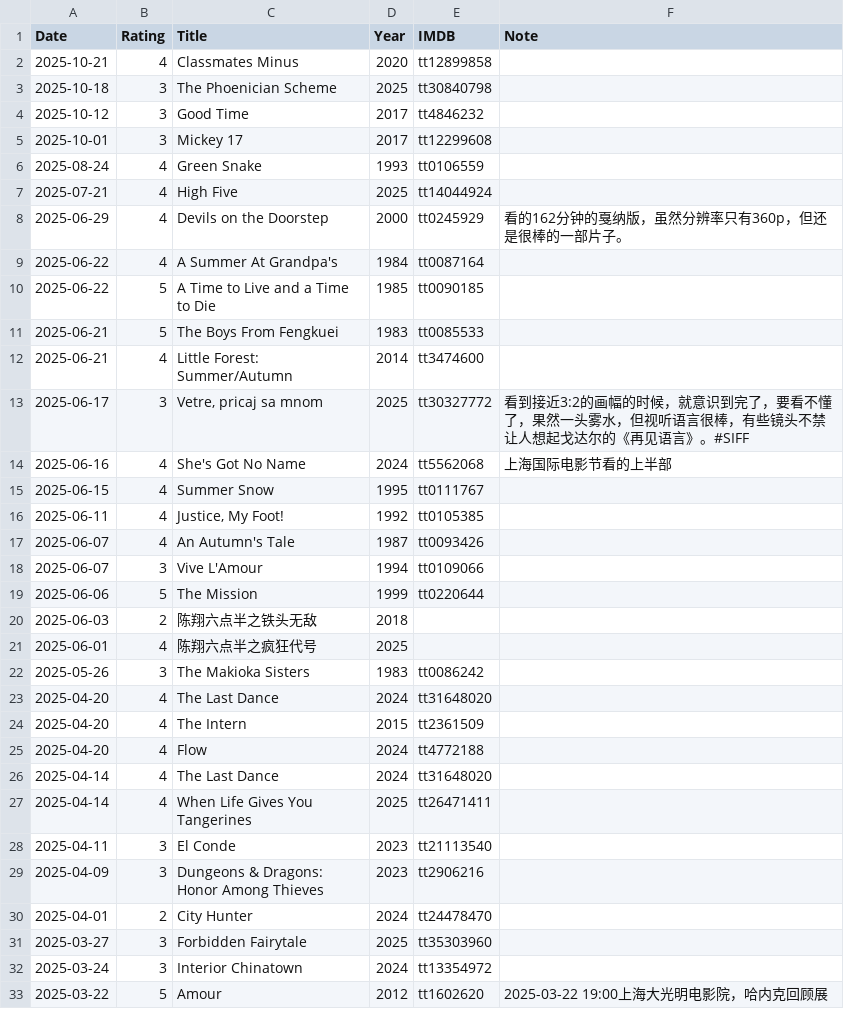
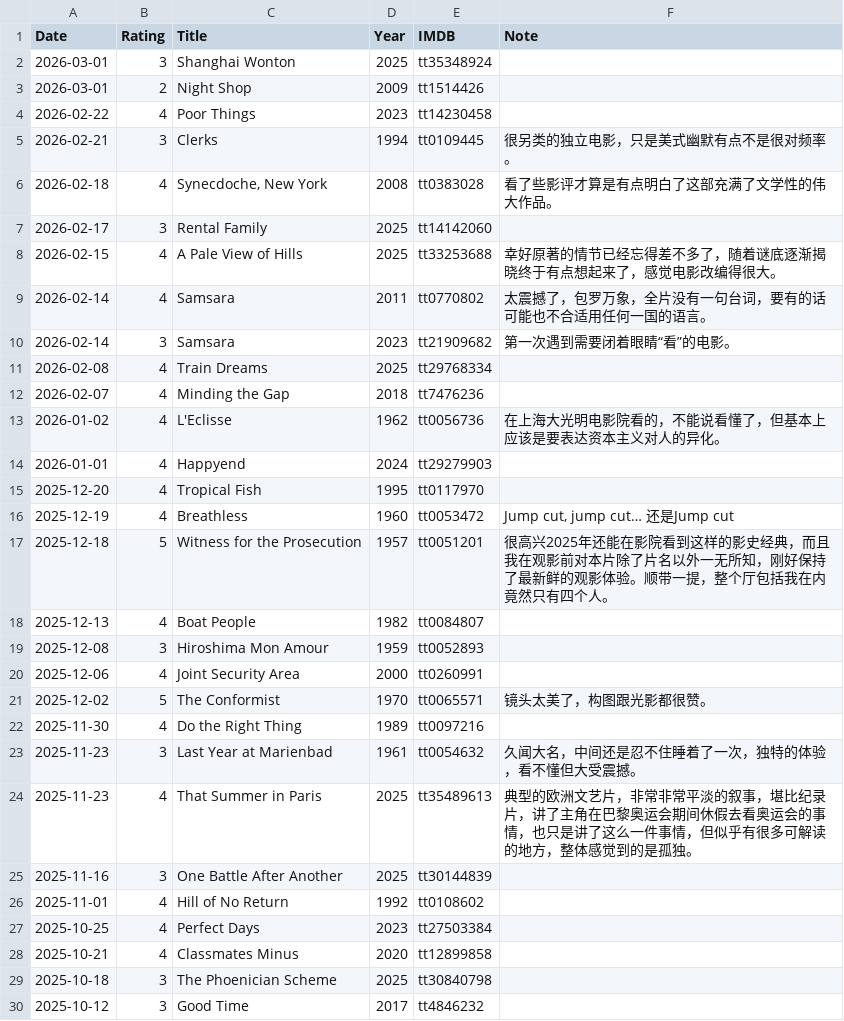
Before and after one commit to gujiaxi/gujiaxi.github.io, a CSV file: _data/movies.csv, drawn as a sheet; only a part is shown; the shorter side is filled out with more unchanged rows.

```diff
--- a/_data/movies.csv
+++ b/_data/movies.csv
@@ -1,2 +1,28 @@
 Date,Rating,Title,Year,IMDB,Note
+2026-03-01,3,Shanghai Wonton,2025,tt35348924,
+2026-03-01,2,Night Shop,2009,tt1514426,
+2026-02-22,4,Poor Things,2023,tt14230458,
+2026-02-21,3,Clerks,1994,tt0109445,很另类的独立电影，只是美式幽默有点不是很对频率。
+2026-02-18,4,"Synecdoche, New York",2008,tt0383028,看了些影评才算是有点明白了这部充满了文学性的伟大作品。
+2026-02-17,3,Rental Family,2025,tt14142060,
+2026-02-15,4,A Pale View of Hills,2025,tt33253688,幸好原著的情节已经忘得差不多了，随着谜底逐渐揭晓终于有点想起来了，感觉电影改编得很大。
+2026-02-14,4,Samsara,2011,tt0770802,太震撼了，包罗万象，全片没有一句台词，要有的话可能也不合适用任何一国的语言。
+2026-02-14,3,Samsara,2023,tt21909682,第一次遇到需要闭着眼睛“看”的电影。
+2026-02-08,4,Train Dreams,2025,tt29768334,
+2026-02-07,4,Minding the Gap,2018,tt7476236,
+2026-01-02,4,L'Eclisse,1962,tt0056736,在上海大光明电影院看的，不能说看懂了，但基本上应该是要表达资本主义对人的异化。
+2026-01-01,4,Happyend,2024,tt29279903,
+2025-12-20,4,Tropical Fish,1995,tt0117970,
+2025-12-19,4,Breathless,1960,tt0053472,"Jump cut, jump cut… 还是Jump cut"
+2025-12-18,5,Witness for the Prosecution,1957,tt0051201,很高兴2025年还能在影院看到这样的影史经典，而且我在观影前对本片除了片名以外一无所知，刚好保持了最新鲜的观影体验。顺带一提，整个厅包括我在内竟然只有四个人。
+2025-12-13,4,Boat People,1982,tt0084807,
+2025-12-08,3,Hiroshima Mon Amour,1959,tt0052893,
+2025-12-06,4,Joint Security Area,2000,tt0260991,
+2025-12-02,5,The Conformist,1970,tt0065571,镜头太美了，构图跟光影都很赞。
+2025-11-30,4,Do the Right Thing,1989,tt0097216,
+2025-11-23,3,Last Year at Marienbad,1961,tt0054632,久闻大名，中间还是忍不住睡着了一次，独特的体验，看不懂但大受震撼。
+2025-11-23,4,That Summer in Paris,2025,tt35489613,典型的欧洲文艺片，非常非常平淡的叙事，堪比纪录片，讲了主角在巴黎奥运会期间休假去看奥运会的事情，也只是讲了这么一件事情，但似乎有很多可解读的地方，整体感觉到的是孤独。
+2025-11-16,3,One Battle After Another,2025,tt30144839,
+2025-11-01,4,Hill of No Return,1992,tt0108602,
+2025-10-25,4,Perfect Days,2023,tt27503384,
 2025-10-21,4,Classmates Minus,2020,tt12899858,
```
Also changed, not shown: _data/games.csv.
